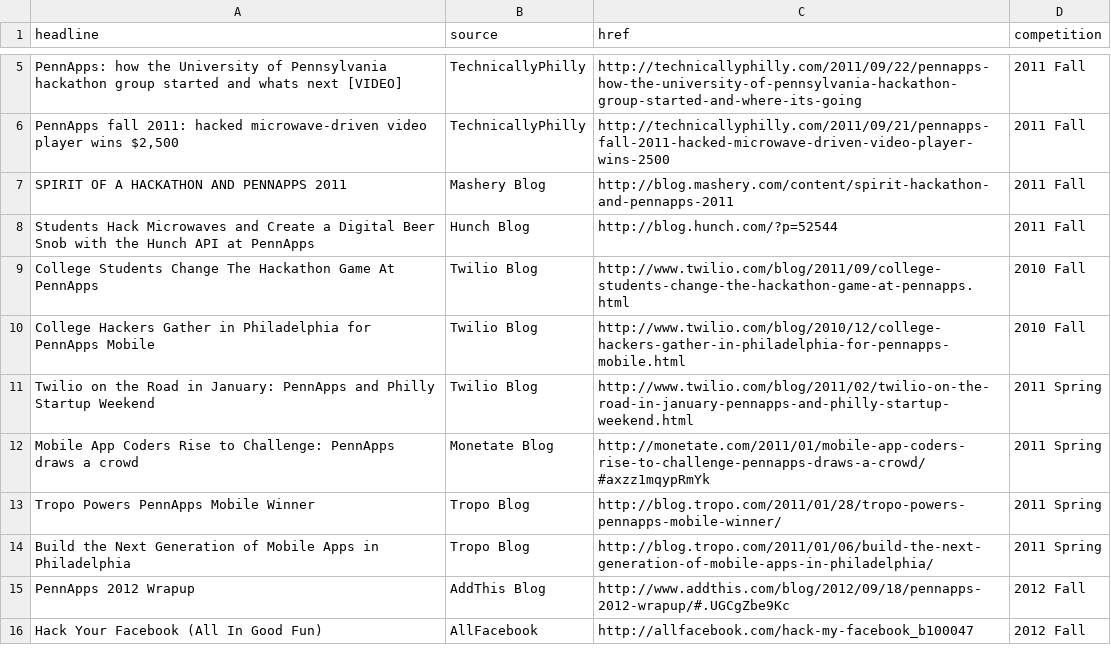
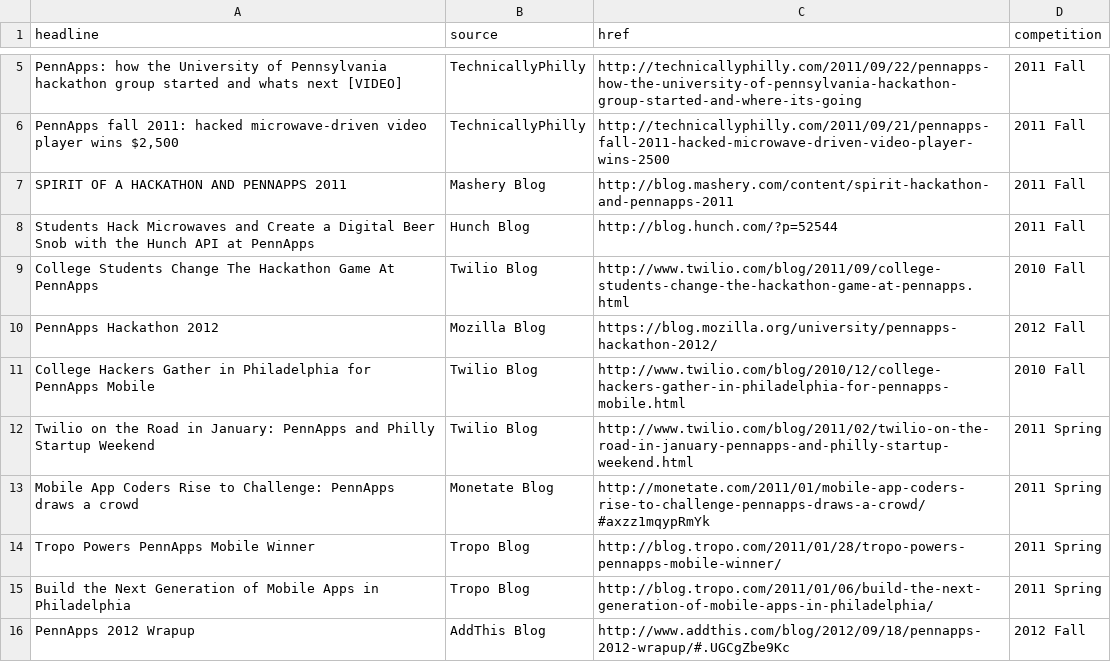
Before and after one commit to pennapps/spring-2013-website, a CSV file: data/press.csv, drawn as a sheet; only a part is shown, gaps mark what is left out; the shorter side is filled out with more unchanged rows; the diff names each change by its address in the sheet, - before the commit and + after, or states it on an @@ line.

Commit message:
adding mozilla blog post

```diff
--- a/data/press.csv
+++ b/data/press.csv
+row 10: PennApps Hackathon 2012 | Mozilla Blog | https://blog.mozilla.org/university/pennapps-hackathon-2012/ | 2012 Fall
```
